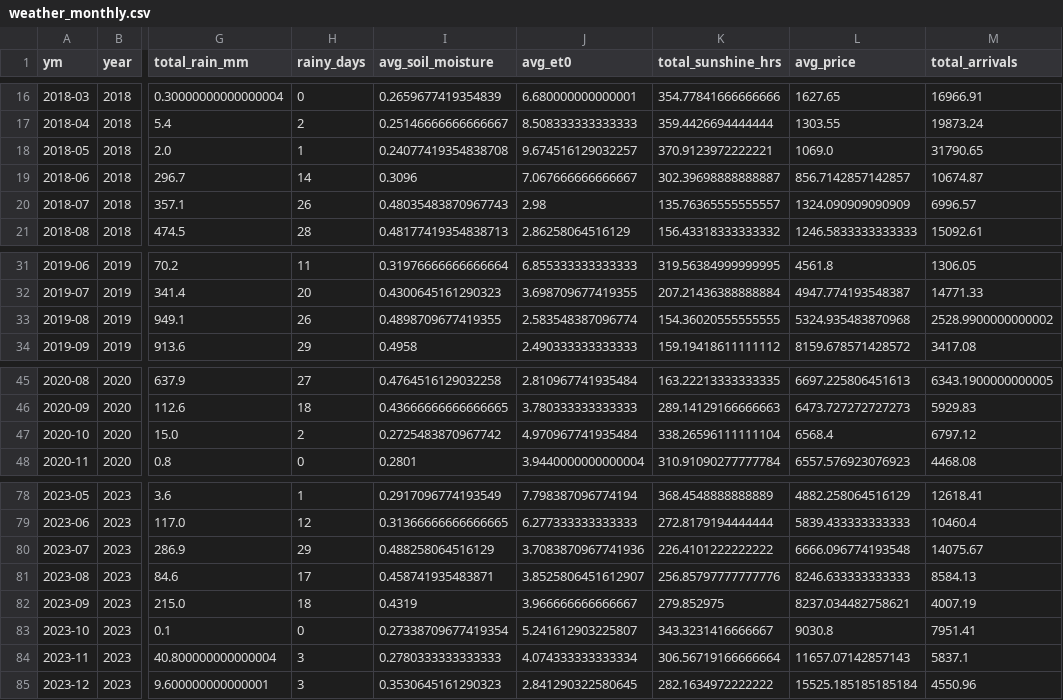
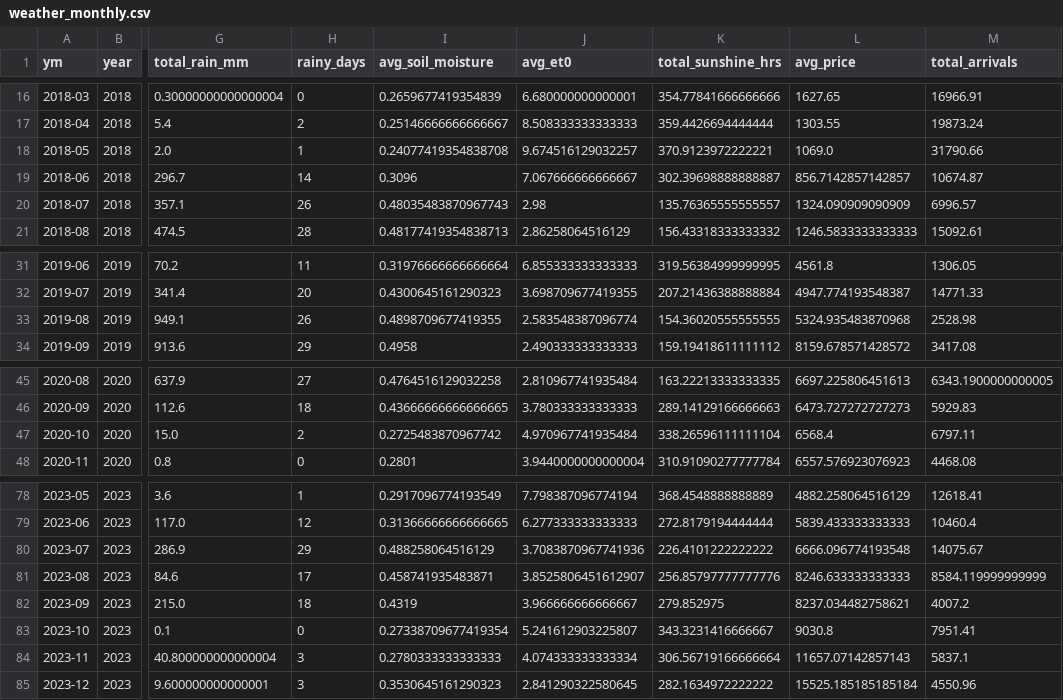
Before and after one commit to Prayas-dev-acc/mandi, a CSV file: weather_monthly.csv, drawn as a sheet; only a part is shown, gaps mark what is left out; the diff covers the shown part only; the diff names each change by its address in the sheet, - before the commit and + after, or states it on an @@ line.

```diff
--- a/weather_monthly.csv
+++ b/weather_monthly.csv
-M18 (total_arrivals): 31790.65
+M18 (total_arrivals): 31790.66
-M33 (total_arrivals): 2528.9900000000002
+M33 (total_arrivals): 2528.98
-M47 (total_arrivals): 6797.12
+M47 (total_arrivals): 6797.11
-M81 (total_arrivals): 8584.13
+M81 (total_arrivals): 8584.119999999999
-M82 (total_arrivals): 4007.19
+M82 (total_arrivals): 4007.2
```
Also changed, not shown: 18 edited cells elsewhere in this file, 2 other files.
